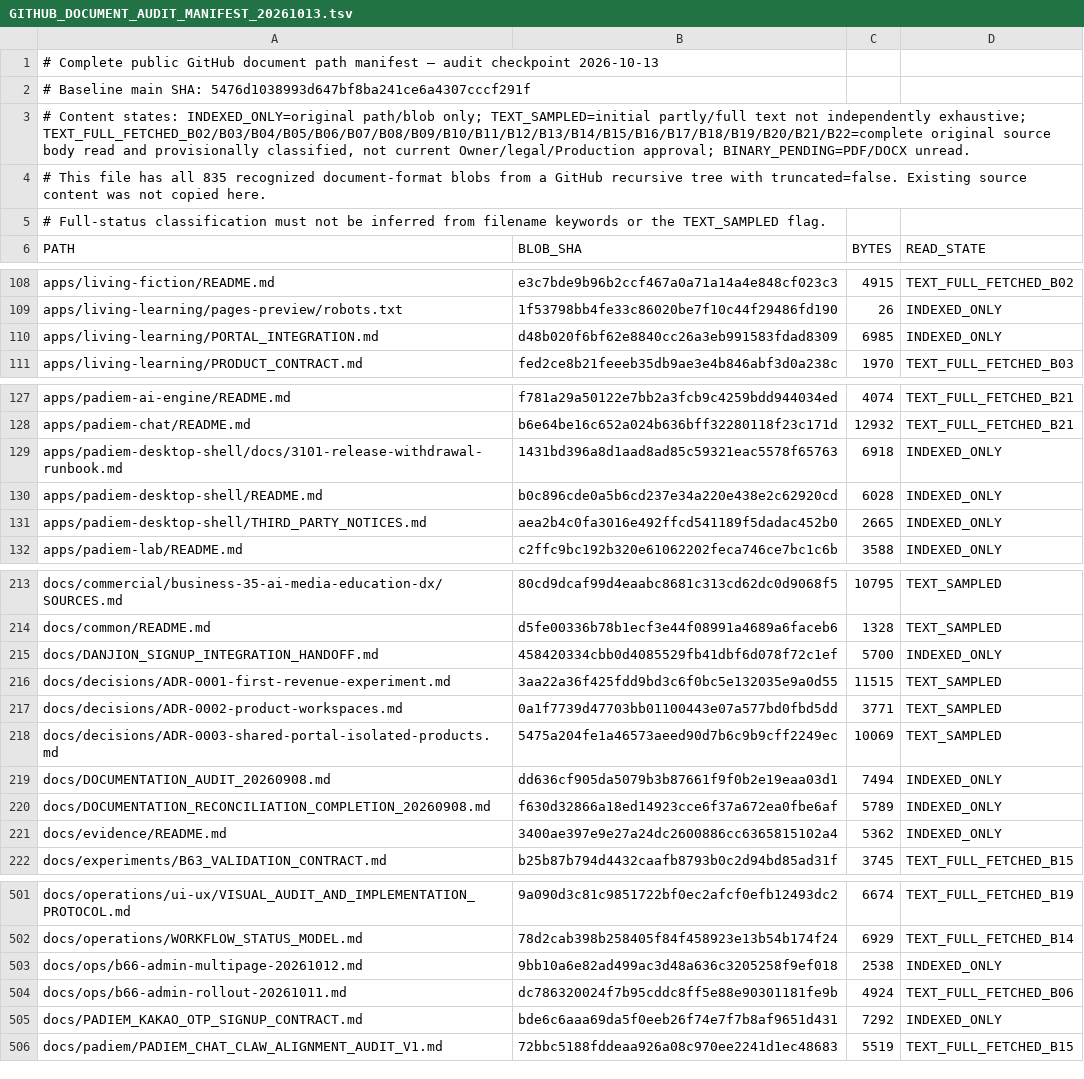
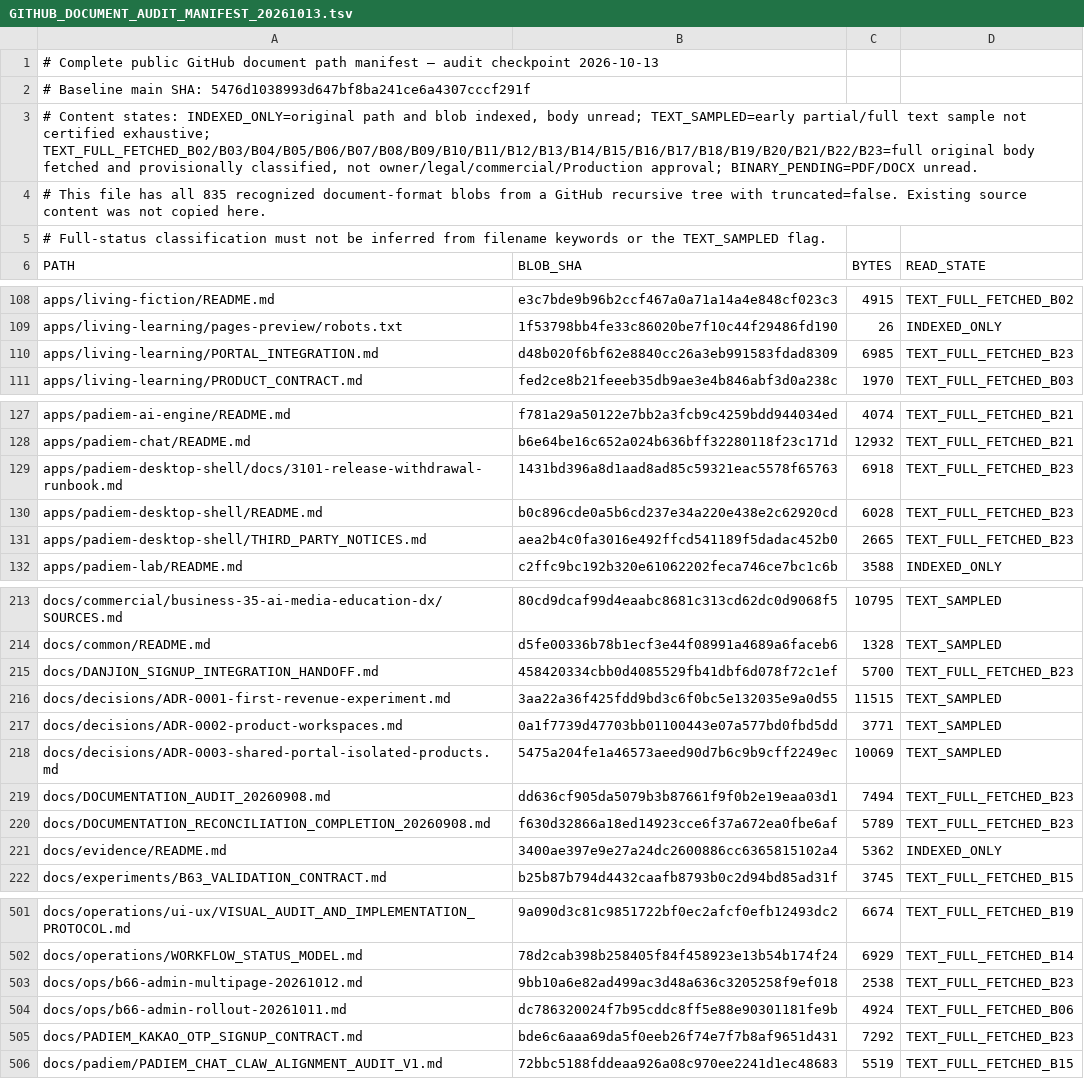
Before and after one commit to skerishKang/ai-revenue-lab, a TSV file: docs/operations/GITHUB_DOCUMENT_AUDIT_MANIFEST_20261013.tsv, drawn as a sheet; only a part is shown, gaps mark what is left out; the diff covers the shown part only.

Commit message:
docs(audit): review 25 platform integration, OSS and customer rights sources (Batch 23)

```diff
--- a/docs/operations/GITHUB_DOCUMENT_AUDIT_MANIFEST_20261013.tsv
+++ b/docs/operations/GITHUB_DOCUMENT_AUDIT_MANIFEST_20261013.tsv
@@ -2,3 +2,3 @@
 # Baseline main SHA: 5476d1038993d647bf8ba241ce6a4307cccf291f
-# Content states: INDEXED_ONLY=original path/blob only; TEXT_SAMPLED=initial partly/full text not independently exhaustive; TEXT_FULL_FETCHED_B02/B03/B04/B05/B06/B07/B08/B09/B10/B11/B12/B13/B14/B15/B16/B17/B18/B19/B20/B21/B22=complete original source body read and provisionally classified, not current Owner/legal/Production approval; BINARY_PENDING=PDF/DOCX unread.
+# Content states: INDEXED_ONLY=original path and blob indexed, body unread; TEXT_SAMPLED=early partial/full text sample not certified exhaustive; TEXT_FULL_FETCHED_B02/B03/B04/B05/B06/B07/B08/B09/B10/B11/B12/B13/B14/B15/B16/B17/B18/B19/B20/B21/B22/B23=full original body fetched and provisionally classified, not owner/legal/commercial/Production approval; BINARY_PENDING=PDF/DOCX unread.
 # This file has all 835 recognized document-format blobs from a GitHub recursive tree with truncated=false. Existing source content was not copied here.
@@ -109,3 +109,3 @@ apps/living-fiction/README.md	e3c7bde9b96b2ccf467a0a71a14a4e848cf023c3	4915	TEXT
 apps/living-learning/pages-preview/robots.txt	1f53798bb4fe33c86020be7f10c44f29486fd190	26	INDEXED_ONLY
-apps/living-learning/PORTAL_INTEGRATION.md	d48b020f6bf62e8840cc26a3eb991583fdad8309	6985	INDEXED_ONLY
+apps/living-learning/PORTAL_INTEGRATION.md	d48b020f6bf62e8840cc26a3eb991583fdad8309	6985	TEXT_FULL_FETCHED_B23
 apps/living-learning/PRODUCT_CONTRACT.md	fed2ce8b21feeeb35db9ae3e4b846abf3d0a238c	1970	TEXT_FULL_FETCHED_B03
@@ -128,5 +128,5 @@ apps/padiem-ai-engine/README.md	f781a29a50122e7bb2a3fcb9c4259bdd944034ed	4074	TE
 apps/padiem-chat/README.md	b6e64be16c652a024b636bff32280118f23c171d	12932	TEXT_FULL_FETCHED_B21
-apps/padiem-desktop-shell/docs/3101-release-withdrawal-runbook.md	1431bd396a8d1aad8ad85c59321eac5578f65763	6918	INDEXED_ONLY
-apps/padiem-desktop-shell/README.md	b0c896cde0a5b6cd237e34a220e438e2c62920cd	6028	INDEXED_ONLY
-apps/padiem-desktop-shell/THIRD_PARTY_NOTICES.md	aea2b4c0fa3016e492ffcd541189f5dadac452b0	2665	INDEXED_ONLY
+apps/padiem-desktop-shell/docs/3101-release-withdrawal-runbook.md	1431bd396a8d1aad8ad85c59321eac5578f65763	6918	TEXT_FULL_FETCHED_B23
+apps/padiem-desktop-shell/README.md	b0c896cde0a5b6cd237e34a220e438e2c62920cd	6028	TEXT_FULL_FETCHED_B23
+apps/padiem-desktop-shell/THIRD_PARTY_NOTICES.md	aea2b4c0fa3016e492ffcd541189f5dadac452b0	2665	TEXT_FULL_FETCHED_B23
 apps/padiem-lab/README.md	c2ffc9bc192b320e61062202feca746ce7bc1c6b	3588	INDEXED_ONLY
@@ -214,3 +214,3 @@ docs/commercial/business-35-ai-media-education-dx/SOURCES.md	80cd9dcaf99d4eaabc8
 docs/common/README.md	d5fe00336b78b1ecf3e44f08991a4689a6faceb6	1328	TEXT_SAMPLED
-docs/DANJION_SIGNUP_INTEGRATION_HANDOFF.md	458420334cbb0d4085529fb41dbf6d078f72c1ef	5700	INDEXED_ONLY
+docs/DANJION_SIGNUP_INTEGRATION_HANDOFF.md	458420334cbb0d4085529fb41dbf6d078f72c1ef	5700	TEXT_FULL_FETCHED_B23
 docs/decisions/ADR-0001-first-revenue-experiment.md	3aa22a36f425fdd9bd3c6f0bc5e132035e9a0d55	11515	TEXT_SAMPLED
@@ -218,4 +218,4 @@ docs/decisions/ADR-0002-product-workspaces.md	0a1f7739d47703bb01100443e07a577bd0
 docs/decisions/ADR-0003-shared-portal-isolated-products.md	5475a204fe1a46573aeed90d7b6c9b9cff2249ec	10069	TEXT_SAMPLED
-docs/DOCUMENTATION_AUDIT_20260908.md	dd636cf905da5079b3b87661f9f0b2e19eaa03d1	7494	INDEXED_ONLY
-docs/DOCUMENTATION_RECONCILIATION_COMPLETION_20260908.md	f630d32866a18ed14923cce6f37a672ea0fbe6af	5789	INDEXED_ONLY
+docs/DOCUMENTATION_AUDIT_20260908.md	dd636cf905da5079b3b87661f9f0b2e19eaa03d1	7494	TEXT_FULL_FETCHED_B23
+docs/DOCUMENTATION_RECONCILIATION_COMPLETION_20260908.md	f630d32866a18ed14923cce6f37a672ea0fbe6af	5789	TEXT_FULL_FETCHED_B23
 docs/evidence/README.md	3400ae397e9e27a24dc2600886cc6365815102a4	5362	INDEXED_ONLY
@@ -502,5 +502,5 @@ docs/operations/ui-ux/VISUAL_AUDIT_AND_IMPLEMENTATION_PROTOCOL.md	9a090d3c81c985
 docs/operations/WORKFLOW_STATUS_MODEL.md	78d2cab398b258405f84f458923e13b54b174f24	6929	TEXT_FULL_FETCHED_B14
-docs/ops/b66-admin-multipage-20261012.md	9bb10a6e82ad499ac3d48a636c3205258f9ef018	2538	INDEXED_ONLY
+docs/ops/b66-admin-multipage-20261012.md	9bb10a6e82ad499ac3d48a636c3205258f9ef018	2538	TEXT_FULL_FETCHED_B23
 docs/ops/b66-admin-rollout-20261011.md	dc786320024f7b95cddc8ff5e88e90301181fe9b	4924	TEXT_FULL_FETCHED_B06
-docs/PADIEM_KAKAO_OTP_SIGNUP_CONTRACT.md	bde6c6aaa69da5f0eeb26f74e7f7b8af9651d431	7292	INDEXED_ONLY
+docs/PADIEM_KAKAO_OTP_SIGNUP_CONTRACT.md	bde6c6aaa69da5f0eeb26f74e7f7b8af9651d431	7292	TEXT_FULL_FETCHED_B23
 docs/padiem/PADIEM_CHAT_CLAW_ALIGNMENT_AUDIT_V1.md	72bbc5188fddeaa926a08c970ee2241d1ec48683	5519	TEXT_FULL_FETCHED_B15
```
Also changed, not shown: 16 edited cells elsewhere in this file, 2 other files.
